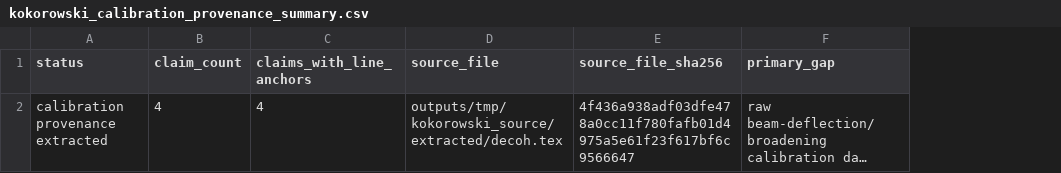
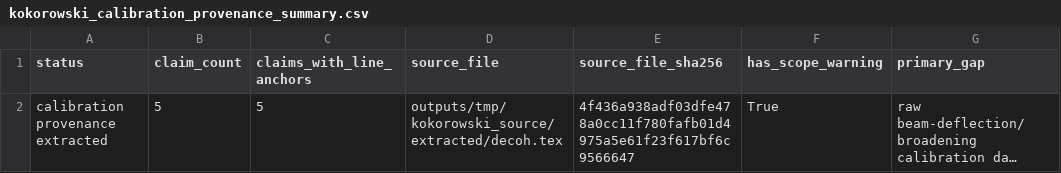
Before and after one commit to workingclassbuddha/cd-quantum-measurement, a CSV file: outputs/kokorowski_calibration_provenance/kokorowski_calibration_provenance_summary.csv, drawn as a sheet; long unchanged cells end in …; the diff names each change by its address in the sheet, - before the commit and + after, or states it on an @@ line.

```diff
--- a/outputs/kokorowski_calibration_provenance/kokorowski_calibration_provenance_summary.csv
+++ b/outputs/kokorowski_calibration_provenance/kokorowski_calibration_provenance_summary.csv
+column F (has_scope_warning), row 2: True
-B2 (claim_count): 4
+B2 (claim_count): 5
-C2 (claims_with_line_anchors): 4
+C2 (claims_with_line_anchors): 5
```
Also changed, not shown: outputs/current_goal_audit/current_goal_completion_checklist.csv, outputs/current_goal_audit/current_goal_completion_summary.csv, 5 other files.
